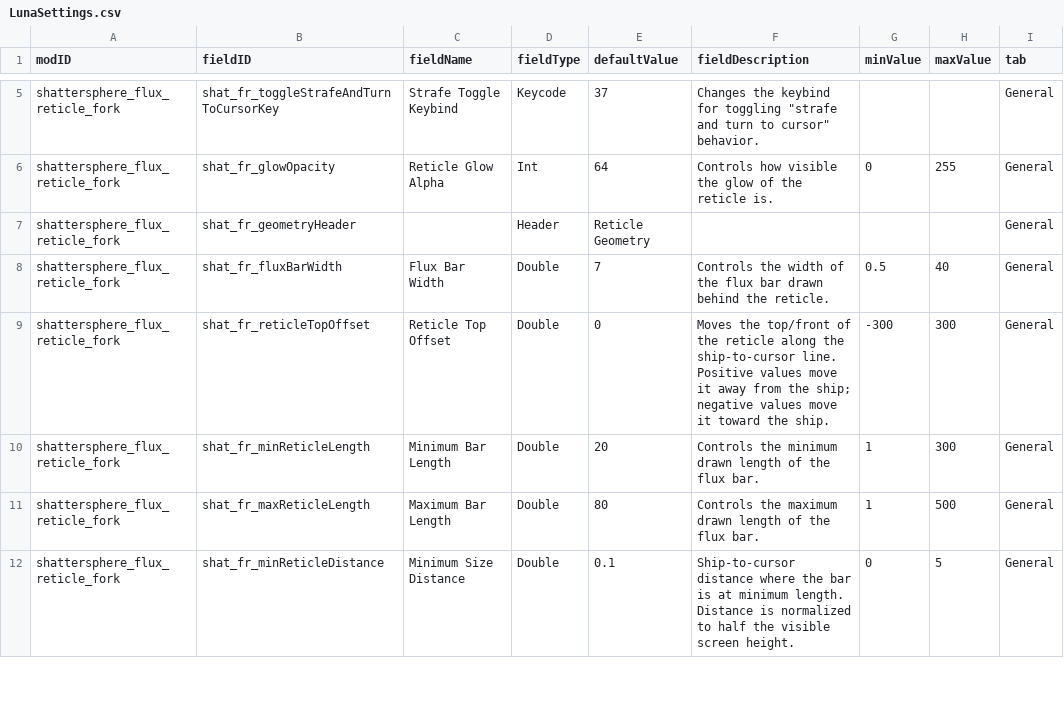
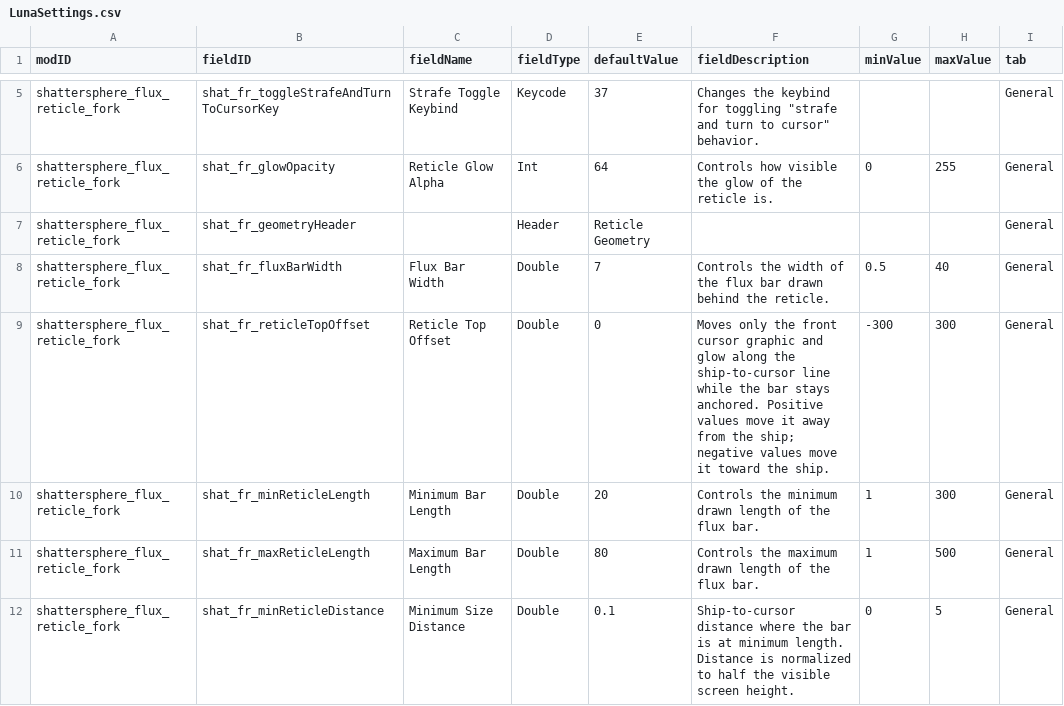
Before and after one commit to Shattersphere/FluxReticle, a CSV file: data/config/LunaSettings.csv, drawn as a sheet; only a part is shown, gaps mark what is left out.

Commit message:
fix: keep high-res reticle sprites at logical size

```diff
--- a/data/config/LunaSettings.csv
+++ b/data/config/LunaSettings.csv
@@ -8,3 +8,3 @@ shattersphere_flux_reticle_fork,shat_fr_geometryHeader,,Header,Reticle Geometry,
 shattersphere_flux_reticle_fork,shat_fr_fluxBarWidth,Flux Bar Width,Double,7,Controls the width of the flux bar drawn behind the reticle.,0.5,40,General
-shattersphere_flux_reticle_fork,shat_fr_reticleTopOffset,Reticle Top Offset,Double,0,Moves the top/front of the reticle along the ship-to-cursor line. Positive values move it away from the ship; negative values move it toward the ship.,-300,300,General
+shattersphere_flux_reticle_fork,shat_fr_reticleTopOffset,Reticle Top Offset,Double,0,Moves only the front cursor graphic and glow along the ship-to-cursor line while the bar stays anchored. Positive values move it away from the ship; negative values move it toward the ship.,-300,300,General
 shattersphere_flux_reticle_fork,shat_fr_minReticleLength,Minimum Bar Length,Double,20,Controls the minimum drawn length of the flux bar.,1,300,General
```
Also changed, not shown: 19 other files.
